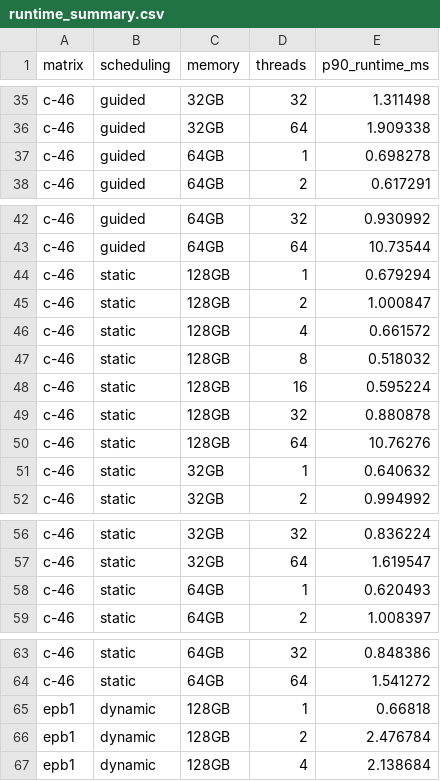
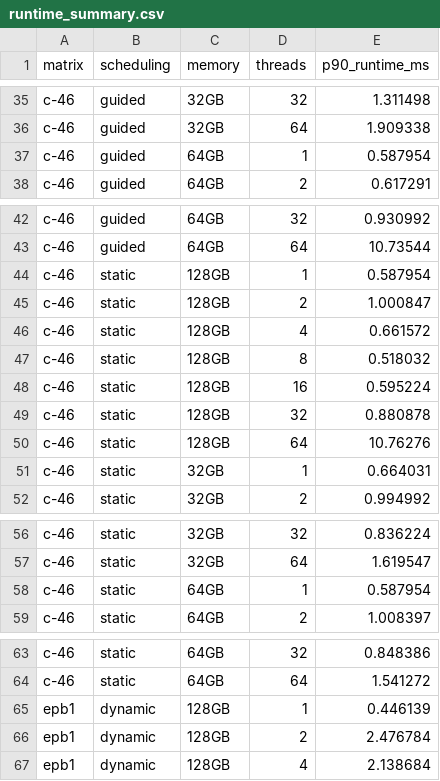
Before and after one commit to FrancescoBrunelli/PARCO-Computing-2026-245252, a CSV file: results/runtime_summary.csv, drawn as a sheet; only a part is shown, gaps mark what is left out; the diff covers the shown part only.

```diff
--- a/results/runtime_summary.csv
+++ b/results/runtime_summary.csv
@@ -36,3 +36,3 @@ c-46,guided,32GB,32,1.311498
 c-46,guided,32GB,64,1.909338
-c-46,guided,64GB,1,0.698278
+c-46,guided,64GB,1,0.587954
 c-46,guided,64GB,2,0.617291
@@ -43,3 +43,3 @@ c-46,guided,64GB,32,0.930992
 c-46,guided,64GB,64,10.73544
-c-46,static,128GB,1,0.679294
+c-46,static,128GB,1,0.587954
 c-46,static,128GB,2,1.000847
@@ -50,3 +50,3 @@ c-46,static,128GB,32,0.880878
 c-46,static,128GB,64,10.76276
-c-46,static,32GB,1,0.640632
+c-46,static,32GB,1,0.664031
 c-46,static,32GB,2,0.994992
@@ -57,3 +57,3 @@ c-46,static,32GB,32,0.836224
 c-46,static,32GB,64,1.619547
-c-46,static,64GB,1,0.620493
+c-46,static,64GB,1,0.587954
 c-46,static,64GB,2,1.008397
@@ -64,3 +64,3 @@ c-46,static,64GB,32,0.848386
 c-46,static,64GB,64,1.541272
-epb1,dynamic,128GB,1,0.66818
+epb1,dynamic,128GB,1,0.446139
 epb1,dynamic,128GB,2,2.476784
```
Also changed, not shown: 40 edited cells elsewhere in this file, 55 other files.
